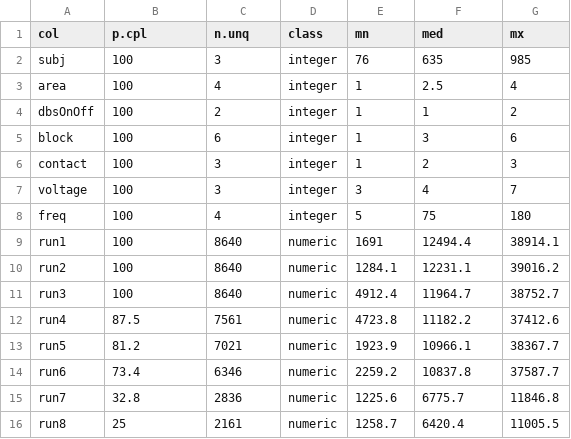
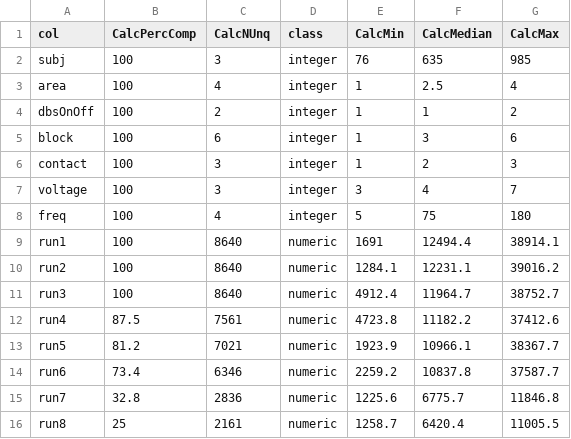
Before and after one commit to trentonjerde/biomarker, a CSV file: R/data.freq_col.csv, drawn as a sheet.

```diff
--- a/R/data.freq_col.csv
+++ b/R/data.freq_col.csv
@@ -1,2 +1,2 @@
-col,p.cpl,n.unq,class,mn,med,mx
+col,CalcPercComp,CalcNUnq,class,CalcMin,CalcMedian,CalcMax
 subj,100,3,integer,76,635,985
```
Also changed, not shown: R/data.volt_col.csv, 3 other files.
